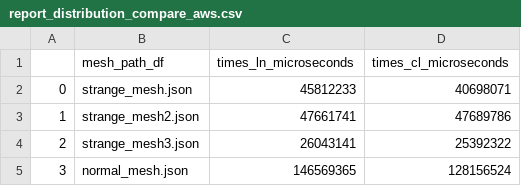
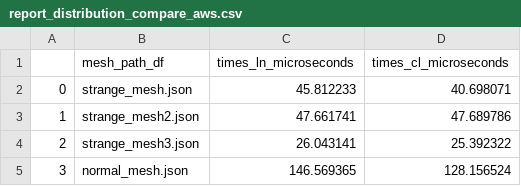
Before and after one commit to yewhenp/cfdARCO, a CSV file: cfdARCO/reports/report_distribution_compare_aws.csv, drawn as a sheet.

Commit message:
add new reports and scripts

```diff
--- a/cfdARCO/reports/report_distribution_compare_aws.csv
+++ b/cfdARCO/reports/report_distribution_compare_aws.csv
@@ -1,5 +1,5 @@
 ,mesh_path_df,times_ln_microseconds,times_cl_microseconds
-0,strange_mesh.json,45812233,40698071
-1,strange_mesh2.json,47661741,47689786
-2,strange_mesh3.json,26043141,25392322
-3,normal_mesh.json,146569365,128156524
+0,strange_mesh.json,45.812233,40.698071
+1,strange_mesh2.json,47.661741,47.689786
+2,strange_mesh3.json,26.043141,25.392322
+3,normal_mesh.json,146.569365,128.156524
```
Also changed, not shown: 14 other files.
